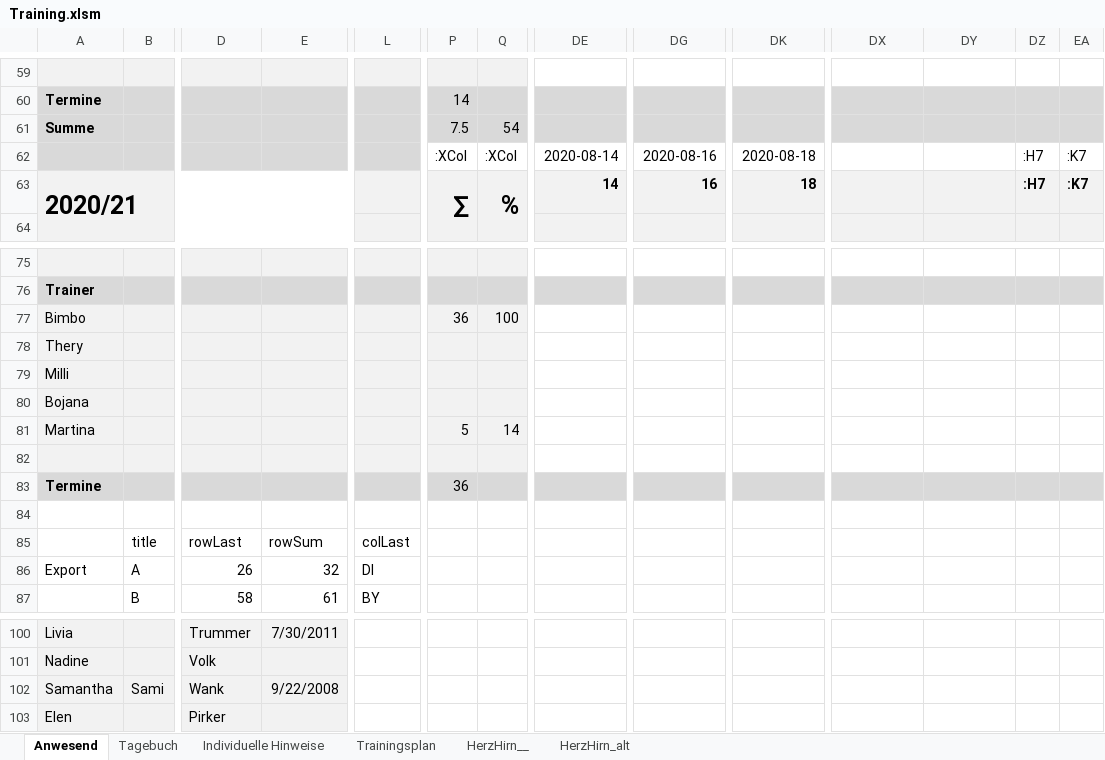
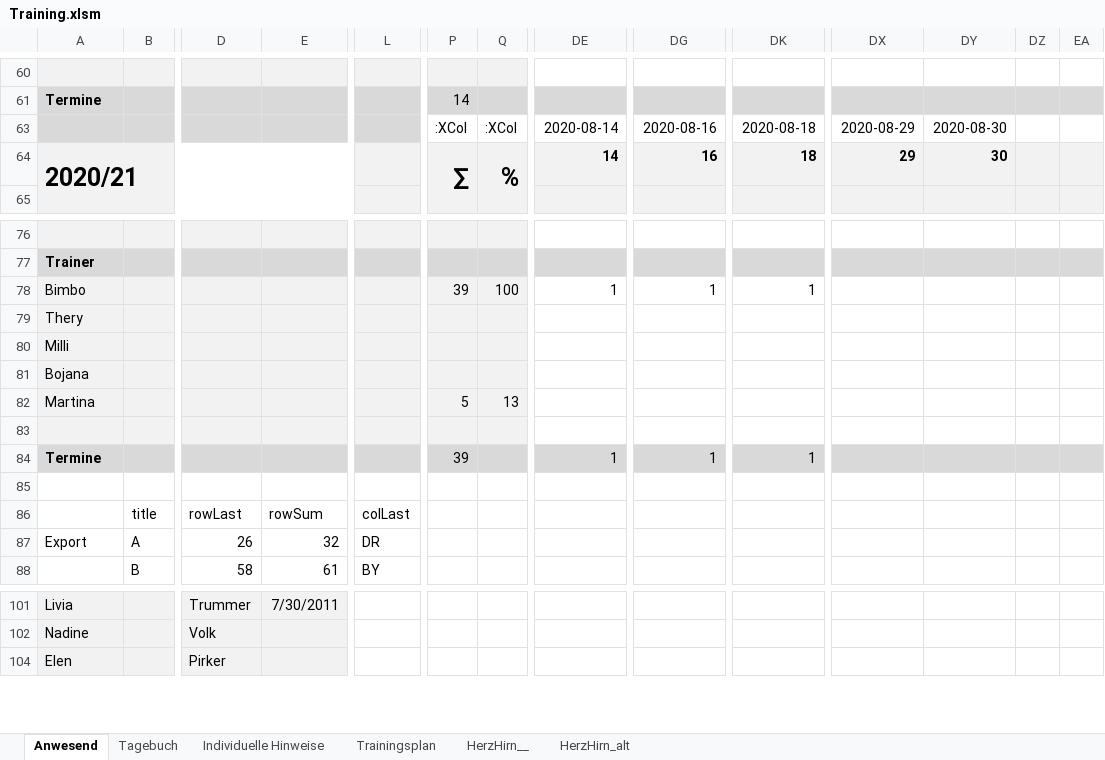
Before and after one commit to volleybase/brueckl-hotvolleys-source, an Excel workbook: _work/presence/excel/Training.xlsm, sheet Anwesend, drawn as a sheet; only a part is shown, gaps mark what is left out; values as stored, in another font and other column widths than the file's, no borders; charts and pictures not drawn; removed rows and columns are numbered as before the commit, all else as after; rows hold the shown columns only; the diff covers the shown part only; the diff names each change by its address in the sheet, - before the commit and + after, or states it on an @@ line.

```diff
--- a/_work/presence/excel/Training.xlsm (sheet Anwesend)
+++ b/_work/presence/excel/Training.xlsm (sheet Anwesend)
@@ row 61 hidden: Summe |  |  |  |  | 7.5 | 54 @@
-DX63: (empty)
+DX63: 2020-08-29
-DY63: (empty)
+DY63: 2020-08-30
-DZ63:DZ64: :H7
+DZ63:DZ64: (empty)
-EA63:EA64: :K7
+EA63:EA64: (empty)
-DX64: (empty)
+DX64: 29
-DY64: (empty)
+DY64: 30
-P78: 36
+P78: 39
-DE78: (empty)
+DE78: 1
-DG78: (empty)
+DG78: 1
-DK78: (empty)
+DK78: 1
-Q82: 14
+Q82: 13
-P84: 36
+P84: 39
-DE84: (empty)
+DE84: 1
-DG84: (empty)
+DG84: 1
-DK84: (empty)
+DK84: 1
-L87: DI
+L87: DR
@@ row 102 hidden: Samantha | Sami | Wank | 9/22/2008 @@
```
Also changed, not shown: 1 added row, 1 removed row, 1 hidden or unhidden row and 52 edited cells elsewhere in this sheet, sheet Individuelle Hinweise, sheet Tagebuch, formulas that keep their value, hidden cells, charts or pictures, 8 other files.
